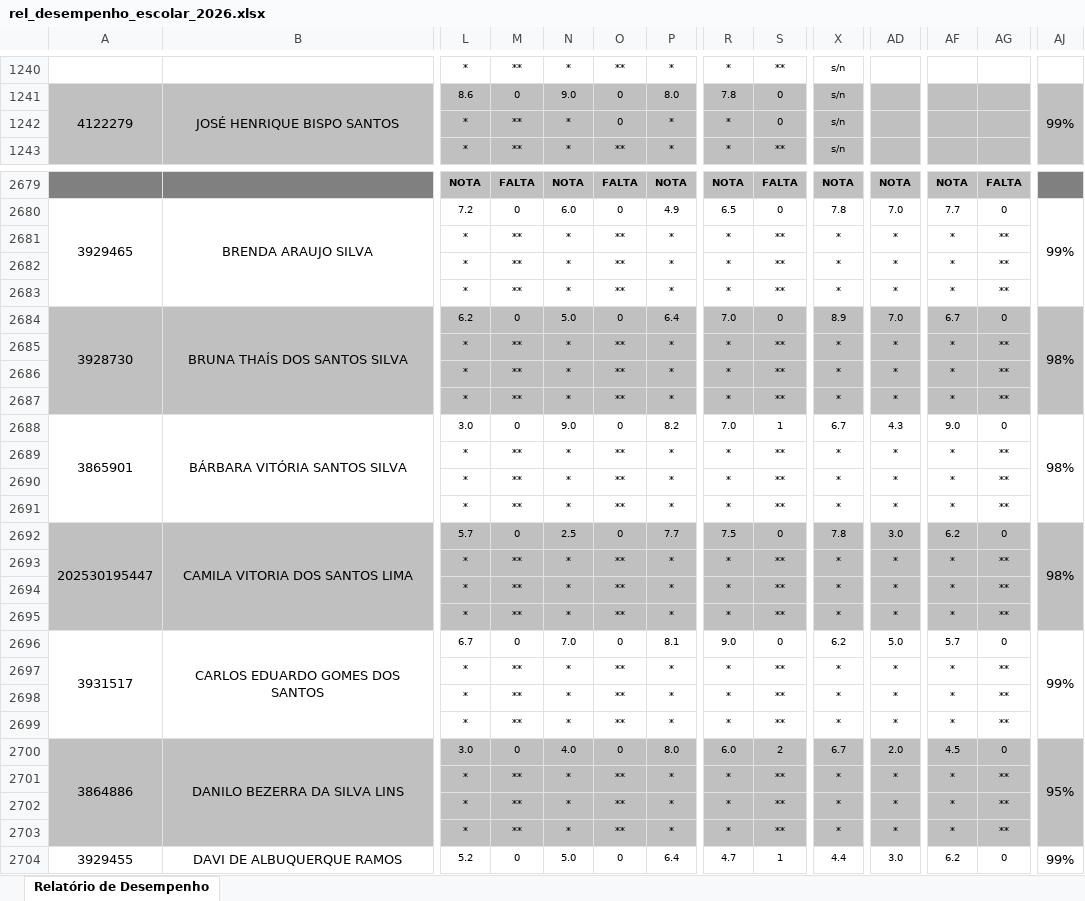
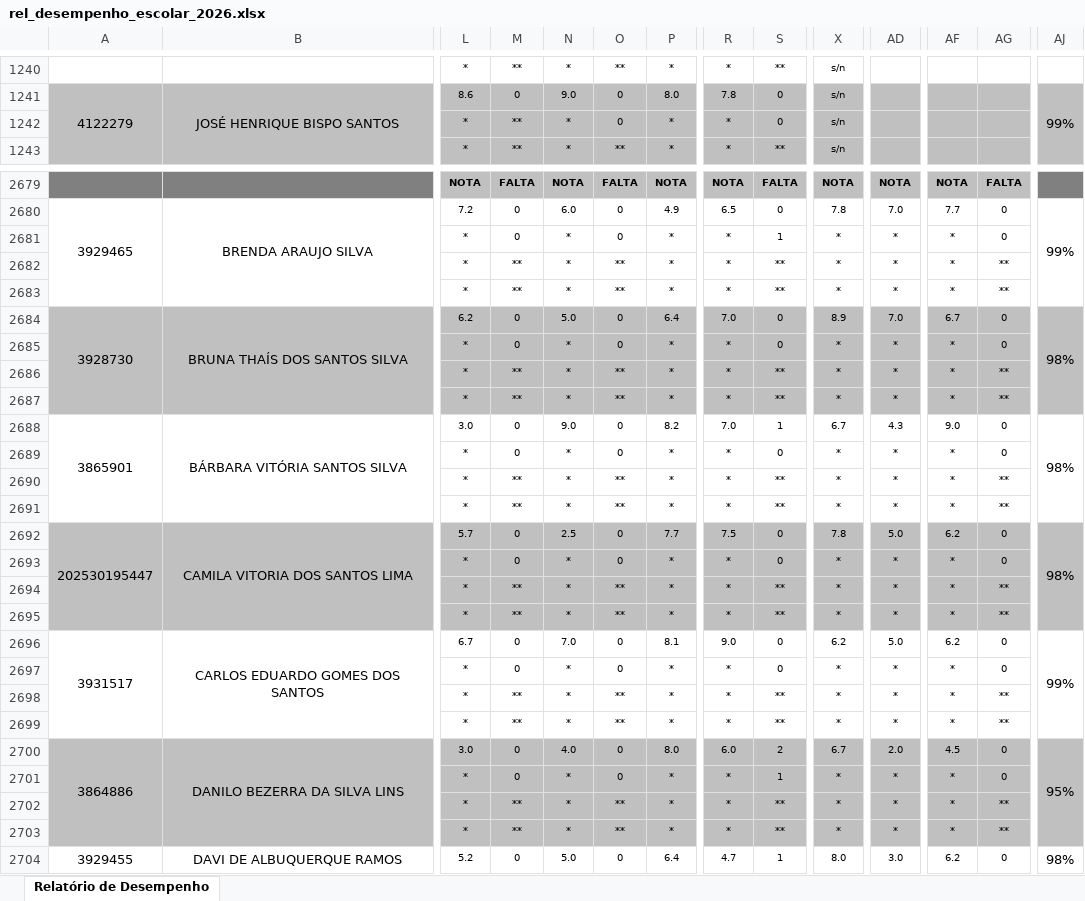
Before and after one commit to fabriciomlira/dashboard_gestores, an Excel workbook: rel_desempenho_escolar_2026.xlsx, sheet Relatório de Desempenho, drawn as a sheet; only a part is shown, gaps mark what is left out; values as stored, in another font and other column widths than the file's, no borders; removed rows and columns are numbered as before the commit, all else as after; rows hold the shown columns only; the diff covers the shown part only; the diff names each change by its address in the sheet, - before the commit and + after, or states it on an @@ line.

Commit message:
Add files via upload

```diff
--- a/rel_desempenho_escolar_2026.xlsx (sheet Relatório de Desempenho)
+++ b/rel_desempenho_escolar_2026.xlsx (sheet Relatório de Desempenho)
-row 1242:  |  | * | ** | * | 0 | * | * | 0 | s/n
+row 1242:  |  | * | ** | * | 0 | * | * | 0 | s/n
-M2681: **
+M2681: 0
-O2681: **
+O2681: 0
-S2681: **
+S2681: 1
-AG2681: **
+AG2681: 0
-M2685: **
+M2685: 0
-O2685: **
+O2685: 0
-S2685: **
+S2685: 0
-AG2685: **
+AG2685: 0
-M2689: **
+M2689: 0
-O2689: **
+O2689: 0
-S2689: **
+S2689: 0
-AG2689: **
+AG2689: 0
-AD2692: 3.0
+AD2692: 5.0
-M2693: **
+M2693: 0
-O2693: **
+O2693: 0
-S2693: **
+S2693: 0
-AG2693: **
+AG2693: 0
-AF2696: 5.7
+AF2696: 6.2
-M2697: **
+M2697: 0
-O2697: **
+O2697: 0
-S2697: **
+S2697: 0
-AG2697: **
+AG2697: 0
-M2701: **
+M2701: 0
-O2701: **
+O2701: 0
-S2701: **
+S2701: 1
-AG2701: **
+AG2701: 0
-X2704: 4.4
+X2704: 8.0
-AJ2704: 99%
+AJ2704: 98%
```
Also changed, not shown: 2 added rows, 2 removed rows, 1 moved row and 1453 edited cells elsewhere in this sheet.
